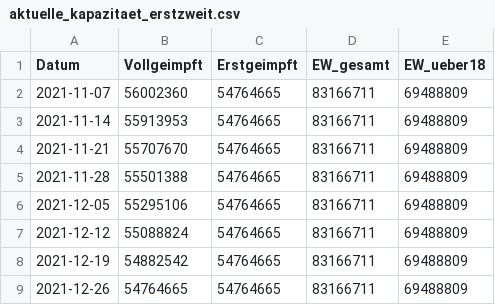
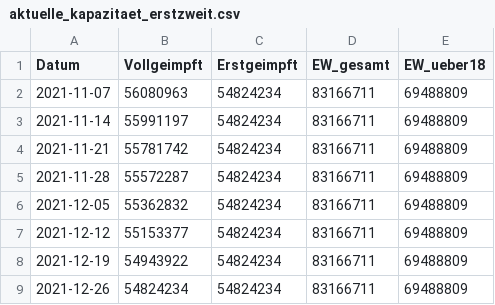
Before and after one commit to zidatalab/covid19dashboard, a CSV file: data/tabledata/aktuelle_kapazitaet_erstzweit.csv, drawn as a sheet.

```diff
--- a/data/tabledata/aktuelle_kapazitaet_erstzweit.csv
+++ b/data/tabledata/aktuelle_kapazitaet_erstzweit.csv
@@ -1,9 +1,9 @@
 Datum,Vollgeimpft,Erstgeimpft,EW_gesamt,EW_ueber18
-2021-11-07,56002360,54764665,83166711,69488809
-2021-11-14,55913953,54764665,83166711,69488809
-2021-11-21,55707670,54764665,83166711,69488809
-2021-11-28,55501388,54764665,83166711,69488809
-2021-12-05,55295106,54764665,83166711,69488809
-2021-12-12,55088824,54764665,83166711,69488809
-2021-12-19,54882542,54764665,83166711,69488809
-2021-12-26,54764665,54764665,83166711,69488809
+2021-11-07,56080963,54824234,83166711,69488809
+2021-11-14,55991197,54824234,83166711,69488809
+2021-11-21,55781742,54824234,83166711,69488809
+2021-11-28,55572287,54824234,83166711,69488809
+2021-12-05,55362832,54824234,83166711,69488809
+2021-12-12,55153377,54824234,83166711,69488809
+2021-12-19,54943922,54824234,83166711,69488809
+2021-12-26,54824234,54824234,83166711,69488809
```
Also changed, not shown: 2 other files.
